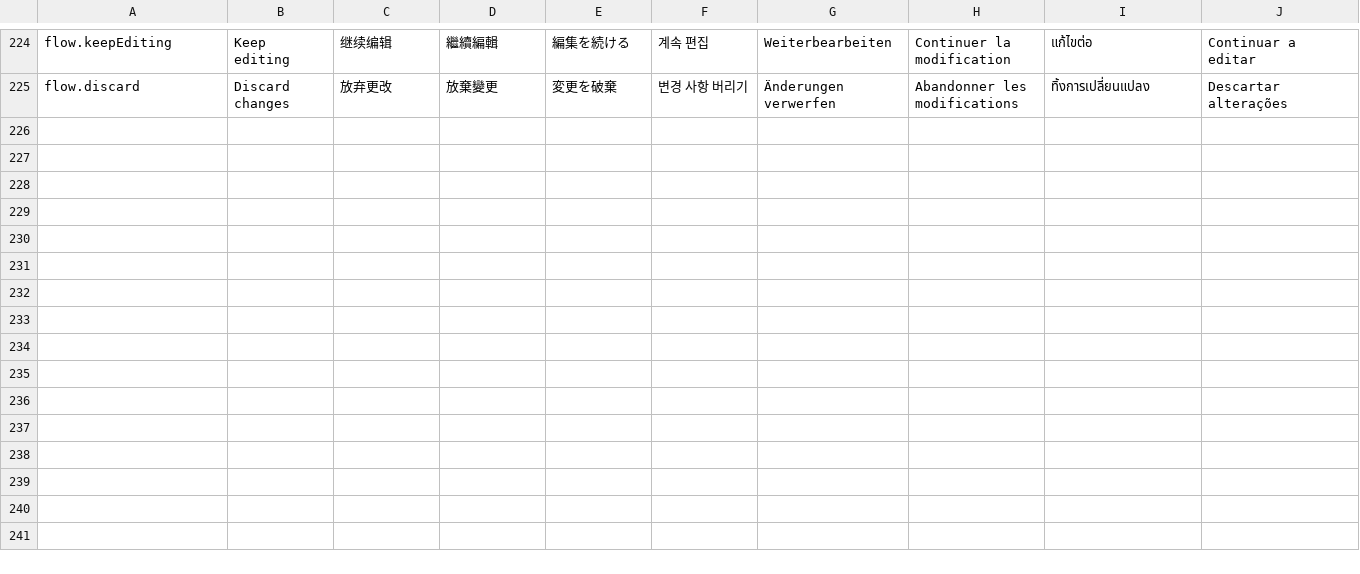
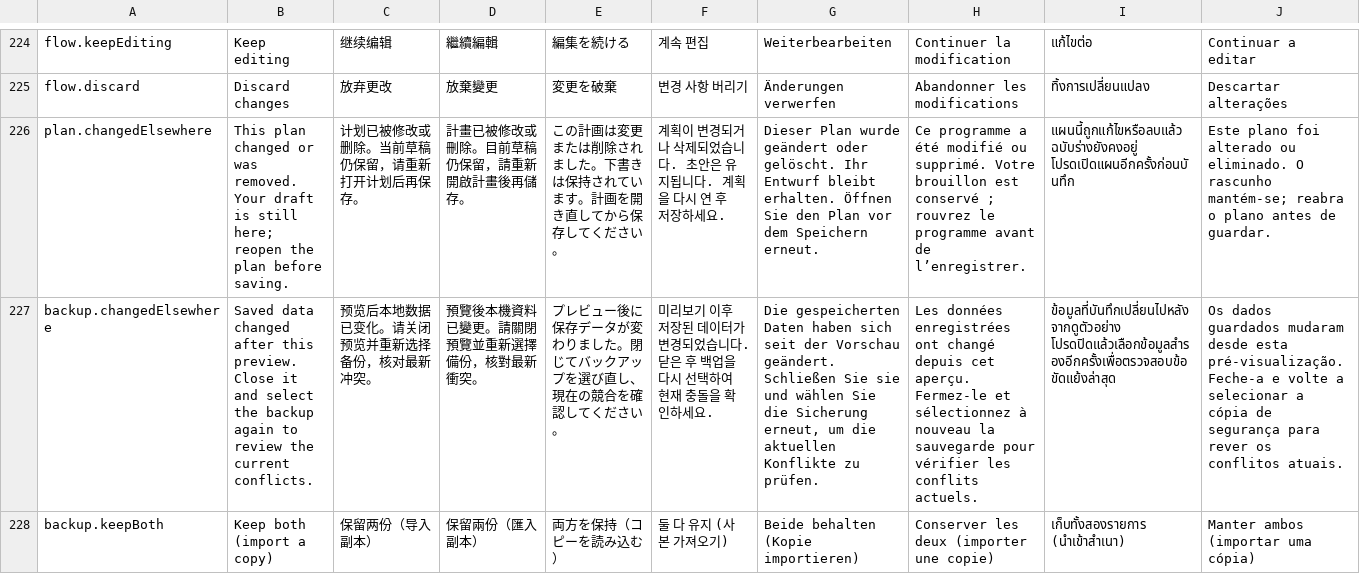
Before and after one commit to iwbinb/LightPlan, a TSV file: localization/release-additions.tsv, drawn as a sheet; only a part is shown, gaps mark what is left out; the diff covers the shown part only; the diff names each change by its address in the sheet, - before the commit and + after, or states it on an @@ line.

Commit message:
feat: harden field plans, verified storage and reminder reconciliation
M4: read back atomic archive writes before publishing canonical records, retain rollback/recovery originals, reject stale edits and stale import previews, and add bounded backup reads plus explicit keep-both conflicts. Mutate latest saved plans rather than stale view snapshots. Preserve unresolved reminders, reject expired/stale notification intents, and verify actual pending request content. Restore saved map state without overriding newer user selections.

Add 42 core regressions and two real-control field/reminder UI flows in their own CI group. Existing 224 core tests are retained. Linux Swift 6.2.1: 266 core tests and 36 CI-helper tests passed; release-tool/schema/localization checks and Swift parsing passed. Apple typechecking and native UI are pending this exact source's macOS workflows.

Remove both temporary source snapshot/object-transport workflows. Preserve nine languages, archive schema, ephemeris coefficients/thresholds, paid download and signing. No main merge, PR, M5 or release work.

```diff
--- a/localization/release-additions.tsv
+++ b/localization/release-additions.tsv
+row 226: plan.changedElsewhere | This plan changed or was removed. Your draft is still here; reopen the plan before saving. | 计划已被修改或删除。当前草稿仍保留，请重新打开计划后再保存。 | 計畫已被修改或刪除。目前草稿仍保留，請重新開啟計畫後再儲存。 | この計画は変更または削除されました。下書きは保持されています。計画を開き直してから保存してください。 | 계획이 변경되거나 삭제되었습니다. 초안은 유지됩니다. 계획을 다시 연 후 저장하세요. | Dieser Plan wurde geändert oder gelöscht. Ihr Entwurf bleibt erhalten. Öffnen Sie den Plan vor dem Speichern erneut. | Ce programme a été modifié ou supprimé. Votre brouillon est conservé ; rouvrez le programme avant de l’enregistrer. | แผนนี้ถูกแก้ไขหรือลบแล้ว ฉบับร่างยังคงอยู่ โปรดเปิดแผนอีกครั้งก่อนบันทึก | Este plano foi alterado ou eliminado. O rascunho mantém-se; reabra o plano antes de guardar.
+row 227: backup.changedElsewhere | Saved data changed after this preview. Close it and select the backup again to review the current conflicts. | 预览后本地数据已变化。请关闭预览并重新选择备份，核对最新冲突。 | 預覽後本機資料已變更。請關閉預覽並重新選擇備份，核對最新衝突。 | プレビュー後に保存データが変わりました。閉じてバックアップを選び直し、現在の競合を確認してください。 | 미리보기 이후 저장된 데이터가 변경되었습니다. 닫은 후 백업을 다시 선택하여 현재 충돌을 확인하세요. | Die gespeicherten Daten haben sich seit der Vorschau geändert. Schließen Sie sie und wählen Sie die Sicherung erneut, um die aktuellen Konflikte zu prüfen. | Les données enregistrées ont changé depuis cet aperçu. Fermez-le et sélectionnez à nouveau la sauvegarde pour vérifier les conflits actuels. | ข้อมูลที่บันทึกเปลี่ยนไปหลังจากดูตัวอย่าง โปรดปิดแล้วเลือกข้อมูลสำรองอีกครั้งเพื่อตรวจสอบข้อขัดแย้งล่าสุด | Os dados guardados mudaram desde esta pré-visualização. Feche-a e volte a selecionar a cópia de segurança para rever os conflitos atuais.
+row 228: backup.keepBoth | Keep both (import a copy) | 保留两份（导入副本） | 保留兩份（匯入副本） | 両方を保持（コピーを読み込む） | 둘 다 유지 (사본 가져오기) | Beide behalten (Kopie importieren) | Conserver les deux (importer une copie) | เก็บทั้งสองรายการ (นำเข้าสำเนา) | Manter ambos (importar uma cópia)
```
Also changed, not shown: 2 added rows elsewhere in this file, 26 other files.
